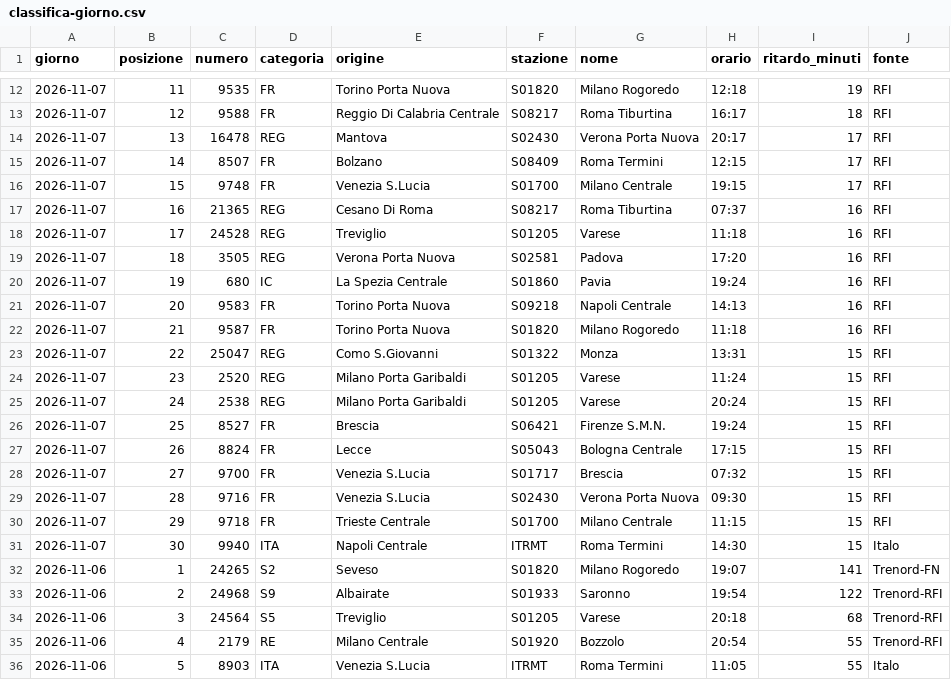
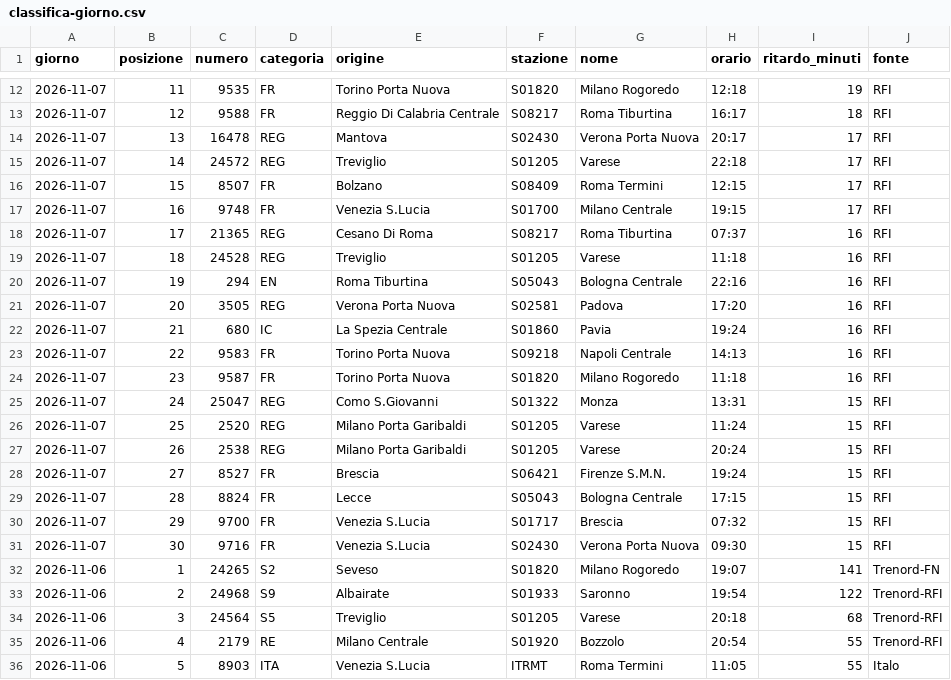
Before and after one commit to MJ83-collab/Binario-app, a CSV file: storico/classifica-giorno.csv, drawn as a sheet; only a part is shown, gaps mark what is left out.

```diff
--- a/storico/classifica-giorno.csv
+++ b/storico/classifica-giorno.csv
@@ -14,19 +14,19 @@ giorno;posizione;numero;categoria;origine;stazione;nome;orario;ritardo_minuti;fo
 2026-11-07;13;16478;REG;Mantova;S02430;Verona Porta Nuova;20:17;17;RFI
-2026-11-07;14;8507;FR;Bolzano;S08409;Roma Termini;12:15;17;RFI
-2026-11-07;15;9748;FR;Venezia S.Lucia;S01700;Milano Centrale;19:15;17;RFI
-2026-11-07;16;21365;REG;Cesano Di Roma;S08217;Roma Tiburtina;07:37;16;RFI
-2026-11-07;17;24528;REG;Treviglio;S01205;Varese;11:18;16;RFI
-2026-11-07;18;3505;REG;Verona Porta Nuova;S02581;Padova;17:20;16;RFI
-2026-11-07;19;680;IC;La Spezia Centrale;S01860;Pavia;19:24;16;RFI
-2026-11-07;20;9583;FR;Torino Porta Nuova;S09218;Napoli Centrale;14:13;16;RFI
-2026-11-07;21;9587;FR;Torino Porta Nuova;S01820;Milano Rogoredo;11:18;16;RFI
-2026-11-07;22;25047;REG;Como S.Giovanni;S01322;Monza;13:31;15;RFI
-2026-11-07;23;2520;REG;Milano Porta Garibaldi;S01205;Varese;11:24;15;RFI
-2026-11-07;24;2538;REG;Milano Porta Garibaldi;S01205;Varese;20:24;15;RFI
-2026-11-07;25;8527;FR;Brescia;S06421;Firenze S.M.N.;19:24;15;RFI
-2026-11-07;26;8824;FR;Lecce;S05043;Bologna Centrale;17:15;15;RFI
-2026-11-07;27;9700;FR;Venezia S.Lucia;S01717;Brescia;07:32;15;RFI
-2026-11-07;28;9716;FR;Venezia S.Lucia;S02430;Verona Porta Nuova;09:30;15;RFI
-2026-11-07;29;9718;FR;Trieste Centrale;S01700;Milano Centrale;11:15;15;RFI
-2026-11-07;30;9940;ITA;Napoli Centrale;ITRMT;Roma Termini;14:30;15;Italo
+2026-11-07;14;24572;REG;Treviglio;S01205;Varese;22:18;17;RFI
+2026-11-07;15;8507;FR;Bolzano;S08409;Roma Termini;12:15;17;RFI
+2026-11-07;16;9748;FR;Venezia S.Lucia;S01700;Milano Centrale;19:15;17;RFI
+2026-11-07;17;21365;REG;Cesano Di Roma;S08217;Roma Tiburtina;07:37;16;RFI
+2026-11-07;18;24528;REG;Treviglio;S01205;Varese;11:18;16;RFI
+2026-11-07;19;294;EN;Roma Tiburtina;S05043;Bologna Centrale;22:16;16;RFI
+2026-11-07;20;3505;REG;Verona Porta Nuova;S02581;Padova;17:20;16;RFI
+2026-11-07;21;680;IC;La Spezia Centrale;S01860;Pavia;19:24;16;RFI
+2026-11-07;22;9583;FR;Torino Porta Nuova;S09218;Napoli Centrale;14:13;16;RFI
+2026-11-07;23;9587;FR;Torino Porta Nuova;S01820;Milano Rogoredo;11:18;16;RFI
+2026-11-07;24;25047;REG;Como S.Giovanni;S01322;Monza;13:31;15;RFI
+2026-11-07;25;2520;REG;Milano Porta Garibaldi;S01205;Varese;11:24;15;RFI
+2026-11-07;26;2538;REG;Milano Porta Garibaldi;S01205;Varese;20:24;15;RFI
+2026-11-07;27;8527;FR;Brescia;S06421;Firenze S.M.N.;19:24;15;RFI
+2026-11-07;28;8824;FR;Lecce;S05043;Bologna Centrale;17:15;15;RFI
+2026-11-07;29;9700;FR;Venezia S.Lucia;S01717;Brescia;07:32;15;RFI
+2026-11-07;30;9716;FR;Venezia S.Lucia;S02430;Verona Porta Nuova;09:30;15;RFI
 2026-11-06;1;24265;S2;Seveso;S01820;Milano Rogoredo;19:07;141;Trenord-FN
```
Also changed, not shown: storico/treni-30g.csv, 3 other files.
